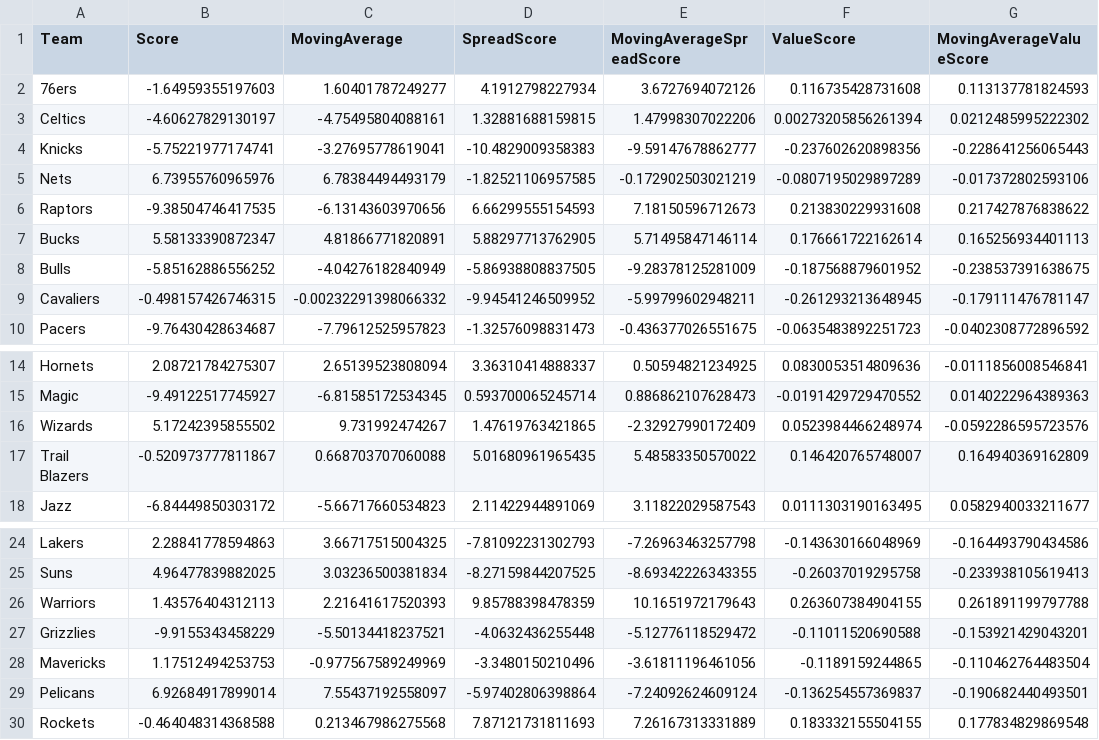
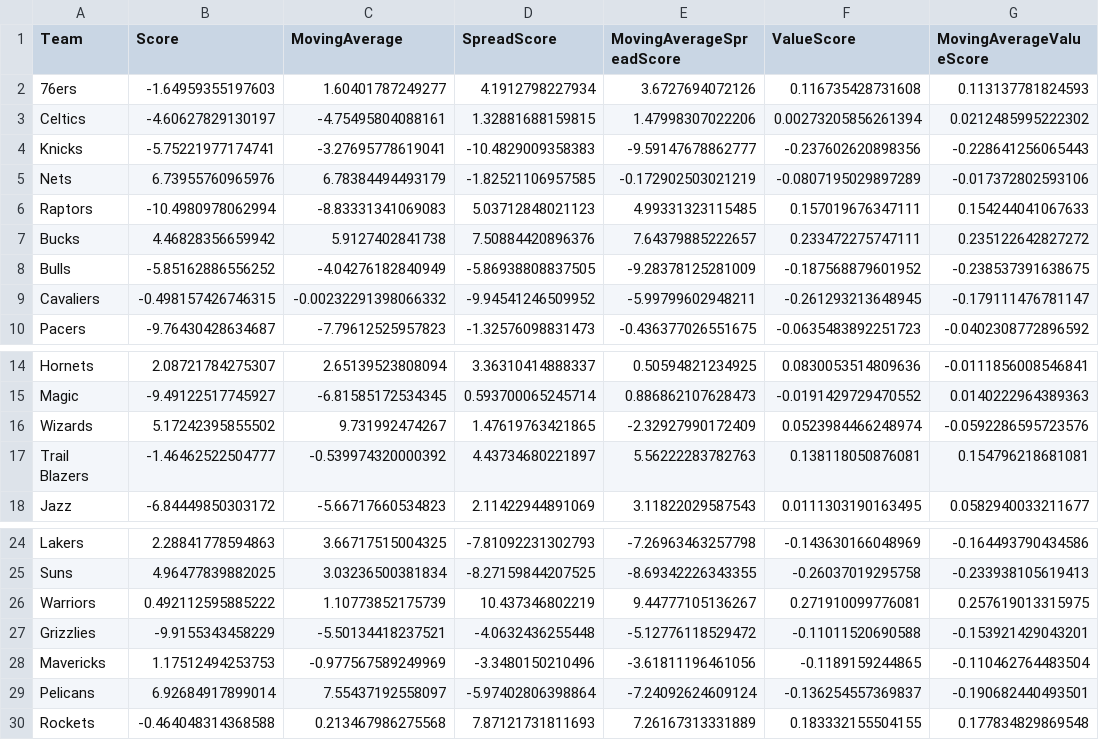
Before and after one commit to leddy-eric/gibson-analytics, a CSV file: gibson-ui-web/src/main/resources/NBATeamRankings.csv, drawn as a sheet; only a part is shown, gaps mark what is left out.

```diff
--- a/gibson-ui-web/src/main/resources/NBATeamRankings.csv
+++ b/gibson-ui-web/src/main/resources/NBATeamRankings.csv
@@ -5,4 +5,4 @@
 "Nets",6.73955760965976,6.78384494493179,-1.82521106957585,-0.172902503021219,-0.0807195029897289,-0.017372802593106
-"Raptors",-9.38504746417535,-6.13143603970656,6.66299555154593,7.18150596712673,0.213830229931608,0.217427876838622
-"Bucks",5.58133390872347,4.81866771820891,5.88297713762905,5.71495847146114,0.176661722162614,0.165256934401113
+"Raptors",-10.4980978062994,-8.83331341069083,5.03712848021123,4.99331323115485,0.157019676347111,0.154244041067633
+"Bucks",4.46828356659942,5.9127402841738,7.50884420896376,7.64379885222657,0.233472275747111,0.235122642827272
 "Bulls",-5.85162886556252,-4.04276182840949,-5.86938808837505,-9.28378125281009,-0.187568879601952,-0.238537391638675
@@ -16,3 +16,3 @@
 "Wizards",5.17242395855502,9.731992474267,1.47619763421865,-2.32927990172409,0.0523984466248974,-0.0592286595723576
-"Trail Blazers",-0.520973777811867,0.668703707060088,5.01680961965435,5.48583350570022,0.146420765748007,0.164940369162809
+"Trail Blazers",-1.46462522504777,-0.539974320000392,4.43734680221897,5.56222283782763,0.138118050876081,0.154796218681081
 "Jazz",-6.84449850303172,-5.66717660534823,2.11422944891069,3.11822029587543,0.0111303190163495,0.0582940033211677
@@ -25,3 +25,3 @@
 "Suns",4.96477839882025,3.03236500381834,-8.27159844207525,-8.69342226343355,-0.26037019295758,-0.233938105619413
-"Warriors",1.43576404312113,2.21641617520393,9.85788398478359,10.1651972179643,0.263607384904155,0.261891199797788
+"Warriors",0.492112595885222,1.10773852175739,10.437346802219,9.44777105136267,0.271910099776081,0.257619013315975
 "Grizzlies",-9.9155343458229,-5.50134418237521,-4.0632436255448,-5.12776118529472,-0.11011520690588,-0.153921429043201
```
Also changed, not shown: gibson-ui-web/src/main/resources/NBAGameResults.csv, gibson-ui-web/src/main/resources/NBATotalResults.csv, 6 other files.
